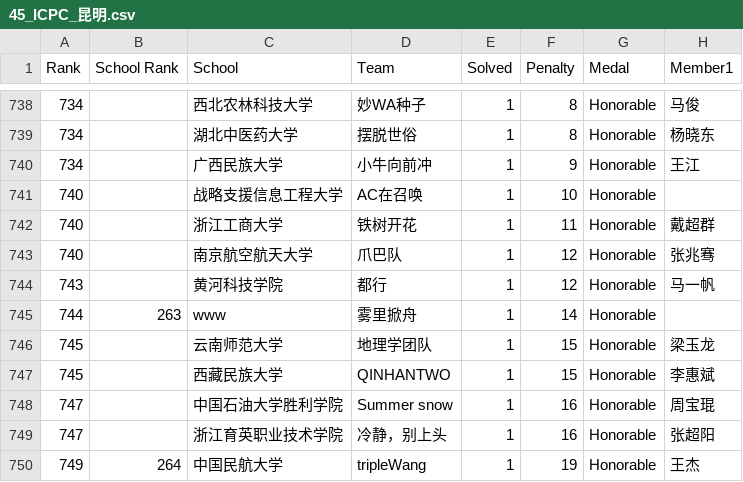
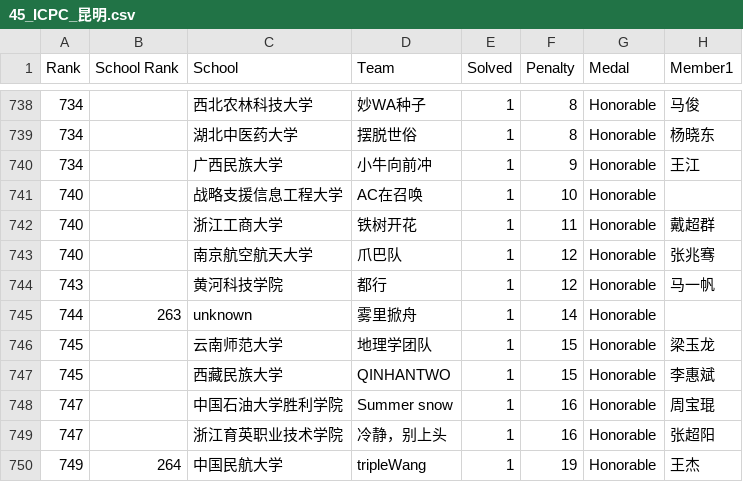
Before and after one commit to JunjieCharles/xcpc-final-standings, a CSV file: csv/45_ICPC_昆明.csv, drawn as a sheet; only a part is shown, gaps mark what is left out; the diff names each change by its address in the sheet, - before the commit and + after, or states it on an @@ line.

```diff
--- a/csv/45_ICPC_昆明.csv
+++ b/csv/45_ICPC_昆明.csv
-C745 (School): www
+C745 (School): unknown
```
Also changed, not shown: csv/44_ICPC_ECFinal.csv, csv/45_ICPC_南京.csv, 6 other files.
